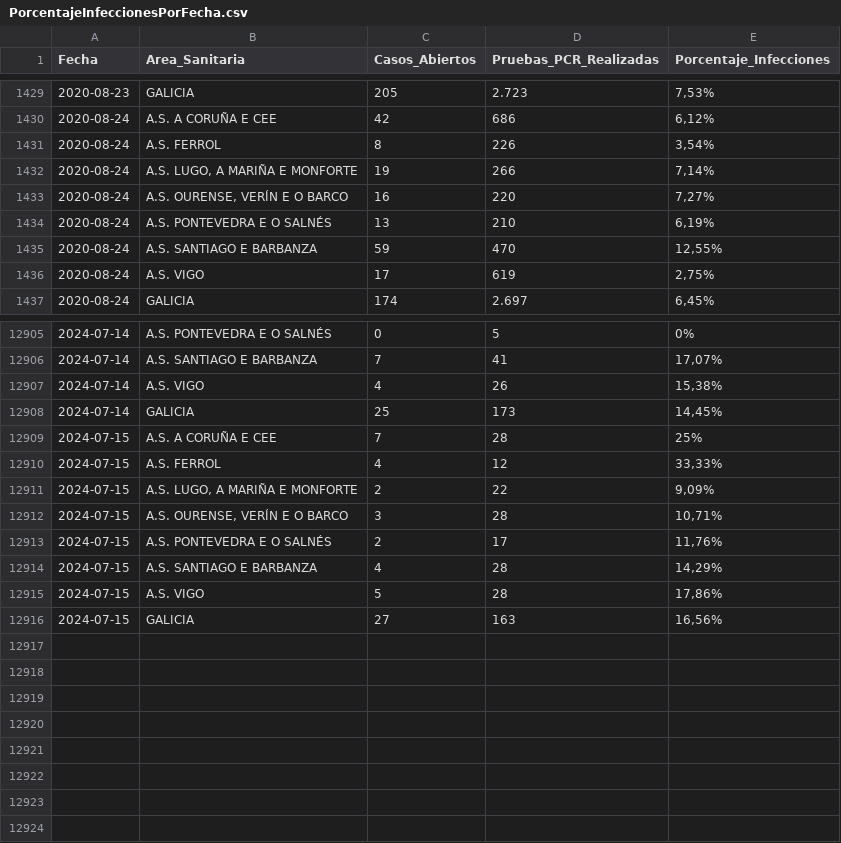
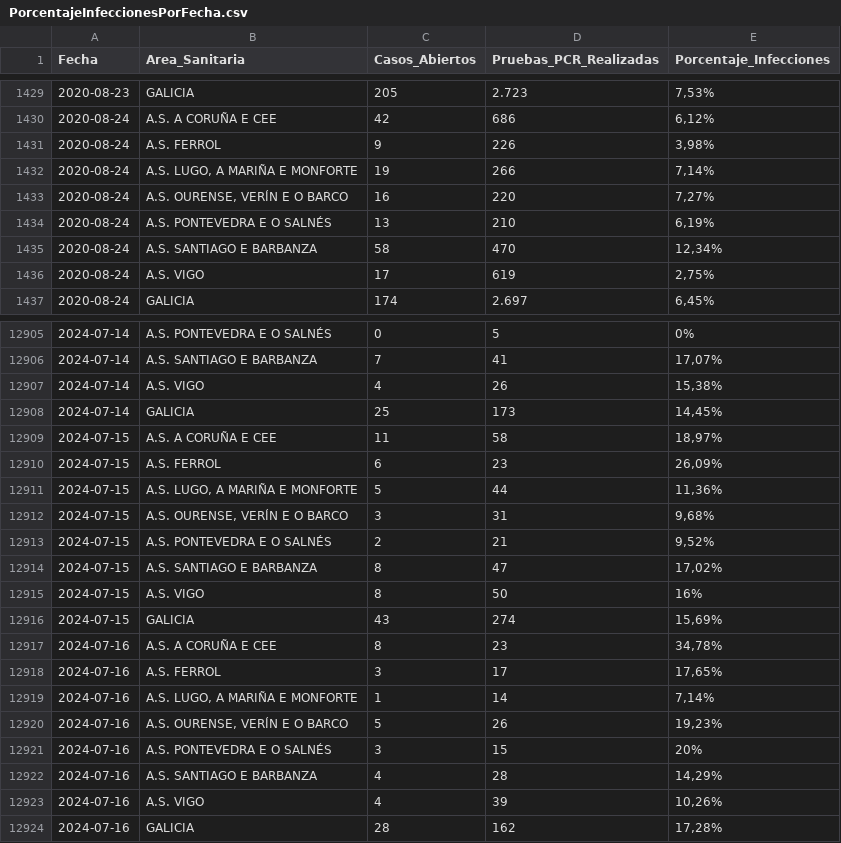
Before and after one commit to jjelosua/sergas-covid19-data, a CSV file: PorcentajeInfeccionesPorFecha.csv, drawn as a sheet; only a part is shown, gaps mark what is left out; the diff covers the shown part only.

```diff
--- a/PorcentajeInfeccionesPorFecha.csv
+++ b/PorcentajeInfeccionesPorFecha.csv
@@ -1430,3 +1430,3 @@ Fecha,Area_Sanitaria,Casos_Abiertos,Pruebas_PCR_Realizadas,Porcentaje_Infeccione
 2020-08-24,"A.S. A CORUÑA E CEE","42","686","6,12%"
-2020-08-24,"A.S. FERROL","8","226","3,54%"
+2020-08-24,"A.S. FERROL","9","226","3,98%"
 2020-08-24,"A.S. LUGO, A MARIÑA E MONFORTE","19","266","7,14%"
@@ -1434,3 +1434,3 @@ Fecha,Area_Sanitaria,Casos_Abiertos,Pruebas_PCR_Realizadas,Porcentaje_Infeccione
 2020-08-24,"A.S. PONTEVEDRA E O SALNÉS","13","210","6,19%"
-2020-08-24,"A.S. SANTIAGO E BARBANZA","59","470","12,55%"
+2020-08-24,"A.S. SANTIAGO E BARBANZA","58","470","12,34%"
 2020-08-24,"A.S. VIGO","17","619","2,75%"
@@ -12908,9 +12908,17 @@ Fecha,Area_Sanitaria,Casos_Abiertos,Pruebas_PCR_Realizadas,Porcentaje_Infeccione
 2024-07-14,"GALICIA","25","173","14,45%"
-2024-07-15,"A.S. A CORUÑA E CEE","7","28","25%"
-2024-07-15,"A.S. FERROL","4","12","33,33%"
-2024-07-15,"A.S. LUGO, A MARIÑA E MONFORTE","2","22","9,09%"
-2024-07-15,"A.S. OURENSE, VERÍN E O BARCO","3","28","10,71%"
-2024-07-15,"A.S. PONTEVEDRA E O SALNÉS","2","17","11,76%"
-2024-07-15,"A.S. SANTIAGO E BARBANZA","4","28","14,29%"
-2024-07-15,"A.S. VIGO","5","28","17,86%"
-2024-07-15,"GALICIA","27","163","16,56%"
+2024-07-15,"A.S. A CORUÑA E CEE","11","58","18,97%"
+2024-07-15,"A.S. FERROL","6","23","26,09%"
+2024-07-15,"A.S. LUGO, A MARIÑA E MONFORTE","5","44","11,36%"
+2024-07-15,"A.S. OURENSE, VERÍN E O BARCO","3","31","9,68%"
+2024-07-15,"A.S. PONTEVEDRA E O SALNÉS","2","21","9,52%"
+2024-07-15,"A.S. SANTIAGO E BARBANZA","8","47","17,02%"
+2024-07-15,"A.S. VIGO","8","50","16%"
+2024-07-15,"GALICIA","43","274","15,69%"
+2024-07-16,"A.S. A CORUÑA E CEE","8","23","34,78%"
+2024-07-16,"A.S. FERROL","3","17","17,65%"
+2024-07-16,"A.S. LUGO, A MARIÑA E MONFORTE","1","14","7,14%"
+2024-07-16,"A.S. OURENSE, VERÍN E O BARCO","5","26","19,23%"
+2024-07-16,"A.S. PONTEVEDRA E O SALNÉS","3","15","20%"
+2024-07-16,"A.S. SANTIAGO E BARBANZA","4","28","14,29%"
+2024-07-16,"A.S. VIGO","4","39","10,26%"
+2024-07-16,"GALICIA","28","162","17,28%"
```
Also changed, not shown: 54 edited cells elsewhere in this file, ActivosCuradosFallecidos.csv, OcupacionCamasHospital.csv, 1 other file.
